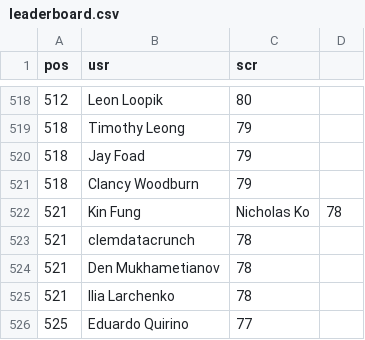
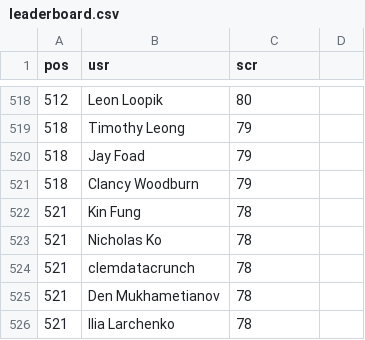
Before and after one commit to SourishS17/AoC-2022-Full-Leaderboard, a CSV file: leaderboard.csv, drawn as a sheet; only a part is shown, gaps mark what is left out; the shorter side is filled out with more unchanged rows.

Commit message:
Update leaderboard.csv

```diff
--- a/leaderboard.csv
+++ b/leaderboard.csv
@@ -521,3 +521,4 @@ pos,usr,scr
 518,Clancy Woodburn,79
-521,Kin Fung, Nicholas Ko,78
+521,Kin Fung,78
+521,Nicholas Ko,78
 521,clemdatacrunch,78
```
